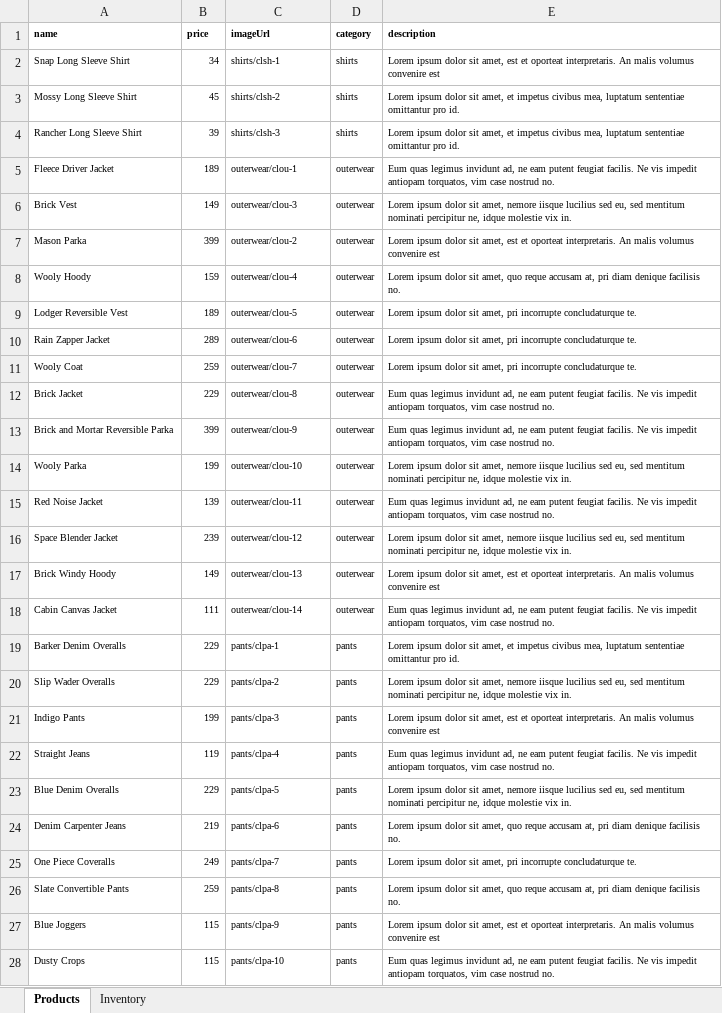
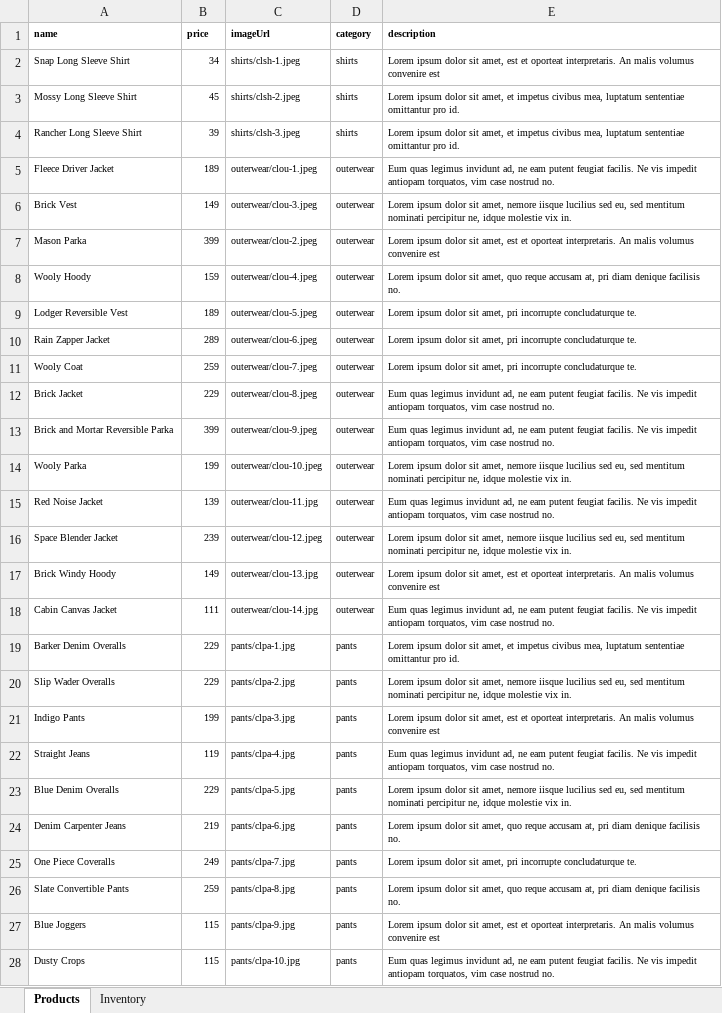
Before and after one commit to grace-shopper-ss/camping-grace, an Excel workbook: server/db/data/mockData.xlsx, sheet Products, drawn as a sheet; only a part is shown; values as stored, in another font and other column widths than the file's, no borders; the diff covers the shown part only; the diff names each change by its address in the sheet, - before the commit and + after, or states it on an @@ line.

Commit message:
updated imageUrl with extension

```diff
--- a/server/db/data/mockData.xlsx (sheet Products)
+++ b/server/db/data/mockData.xlsx (sheet Products)
-C2 (imageUrl): shirts/clsh-1
+C2 (imageUrl): shirts/clsh-1.jpeg
-C3 (imageUrl): shirts/clsh-2
+C3 (imageUrl): shirts/clsh-2.jpeg
-C4 (imageUrl): shirts/clsh-3
+C4 (imageUrl): shirts/clsh-3.jpeg
-C5 (imageUrl): outerwear/clou-1
+C5 (imageUrl): outerwear/clou-1.jpeg
-C6 (imageUrl): outerwear/clou-3
+C6 (imageUrl): outerwear/clou-3.jpeg
-C7 (imageUrl): outerwear/clou-2
+C7 (imageUrl): outerwear/clou-2.jpeg
-C8 (imageUrl): outerwear/clou-4
+C8 (imageUrl): outerwear/clou-4.jpeg
-C9 (imageUrl): outerwear/clou-5
+C9 (imageUrl): outerwear/clou-5.jpeg
-C10 (imageUrl): outerwear/clou-6
+C10 (imageUrl): outerwear/clou-6.jpeg
-C11 (imageUrl): outerwear/clou-7
+C11 (imageUrl): outerwear/clou-7.jpeg
-C12 (imageUrl): outerwear/clou-8
+C12 (imageUrl): outerwear/clou-8.jpeg
-C13 (imageUrl): outerwear/clou-9
+C13 (imageUrl): outerwear/clou-9.jpeg
-C14 (imageUrl): outerwear/clou-10
+C14 (imageUrl): outerwear/clou-10.jpeg
-C15 (imageUrl): outerwear/clou-11
+C15 (imageUrl): outerwear/clou-11.jpg
-C16 (imageUrl): outerwear/clou-12
+C16 (imageUrl): outerwear/clou-12.jpeg
-C17 (imageUrl): outerwear/clou-13
+C17 (imageUrl): outerwear/clou-13.jpg
-C18 (imageUrl): outerwear/clou-14
+C18 (imageUrl): outerwear/clou-14.jpg
-C19 (imageUrl): pants/clpa-1
+C19 (imageUrl): pants/clpa-1.jpg
-C20 (imageUrl): pants/clpa-2
+C20 (imageUrl): pants/clpa-2.jpg
-C21 (imageUrl): pants/clpa-3
+C21 (imageUrl): pants/clpa-3.jpg
-C22 (imageUrl): pants/clpa-4
+C22 (imageUrl): pants/clpa-4.jpg
-C23 (imageUrl): pants/clpa-5
+C23 (imageUrl): pants/clpa-5.jpg
-C24 (imageUrl): pants/clpa-6
+C24 (imageUrl): pants/clpa-6.jpg
-C25 (imageUrl): pants/clpa-7
+C25 (imageUrl): pants/clpa-7.jpg
-C26 (imageUrl): pants/clpa-8
+C26 (imageUrl): pants/clpa-8.jpg
-C27 (imageUrl): pants/clpa-9
+C27 (imageUrl): pants/clpa-9.jpg
-C28 (imageUrl): pants/clpa-10
+C28 (imageUrl): pants/clpa-10.jpg
```
Also changed, not shown: 20 edited cells elsewhere in this sheet, 1 other file.
